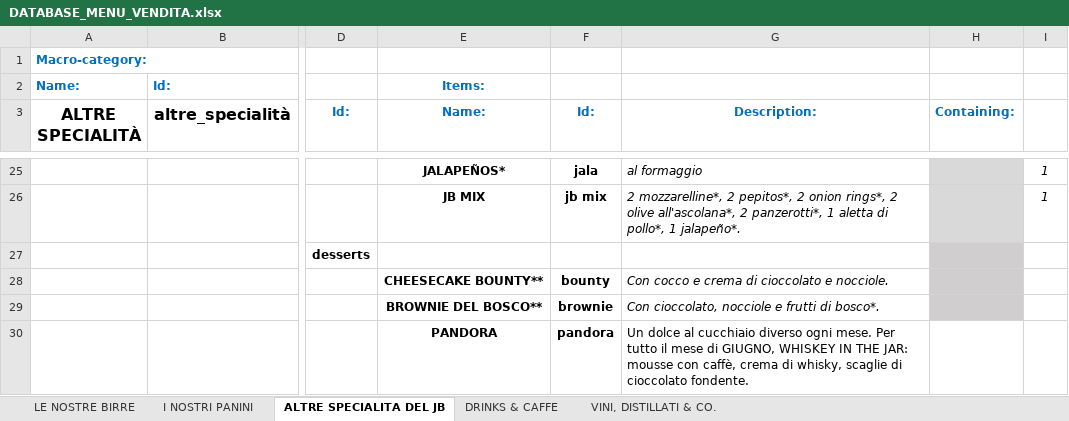
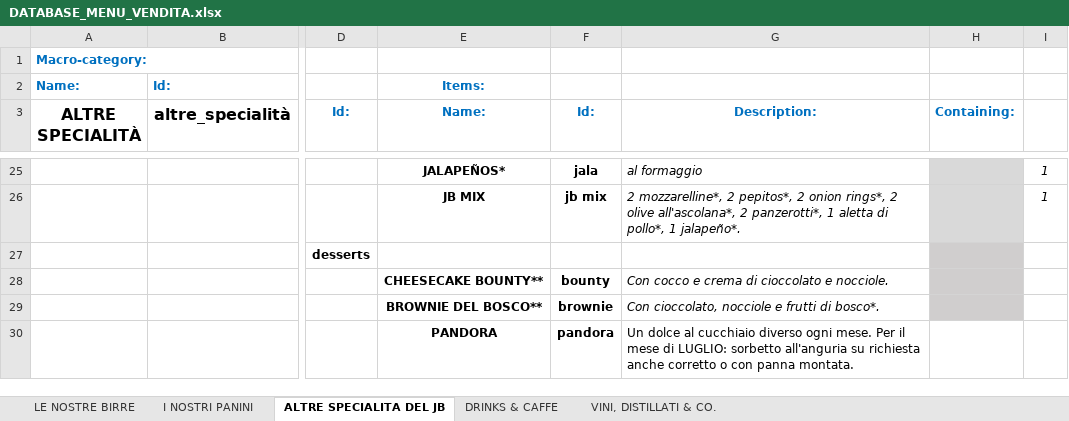
Before and after one commit to jb-pub/menu, an Excel workbook: excel/DATABASE_MENU_VENDITA.xlsx, sheet ALTRE SPECIALITA DEL JB, drawn as a sheet; only a part is shown, gaps mark what is left out; values as stored, in another font and other column widths than the file's, no borders; the diff names each change by its address in the sheet, - before the commit and + after, or states it on an @@ line.

Commit message:
db update 7.7

```diff
--- a/excel/DATABASE_MENU_VENDITA.xlsx (sheet ALTRE SPECIALITA DEL JB)
+++ b/excel/DATABASE_MENU_VENDITA.xlsx (sheet ALTRE SPECIALITA DEL JB)
-G30 (Description:): …mese. Per tutto il mese di GIUGNO, WHISKEY IN THE JAR: mousse con caffè, crema di whisky, scaglie di cioccolato fondente.
+G30 (Description:): …mese. Per il mese di LUGLIO: sorbetto all'anguria su richiesta anche corretto o con panna montata.
```
Also changed, not shown: sheet I NOSTRI PANINI.
